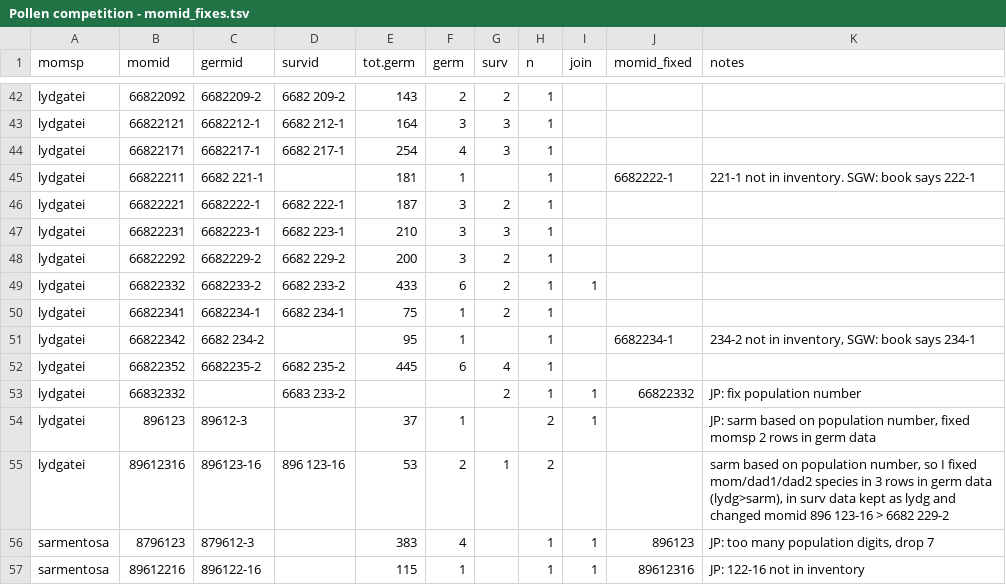
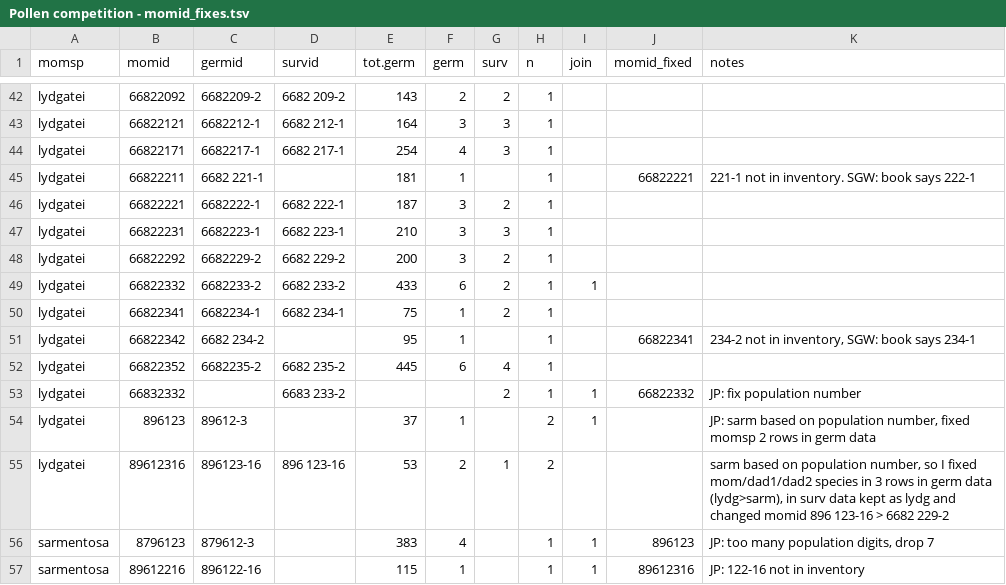
Before and after one commit to jmpowers/schiedea-rims, a TSV file: data/Pollen competition - momid_fixes.tsv, drawn as a sheet; only a part is shown, gaps mark what is left out.

Commit message:
fix momid fixes

```diff
--- a/data/Pollen competition - momid_fixes.tsv
+++ b/data/Pollen competition - momid_fixes.tsv
@@ -44,3 +44,3 @@ lydgatei	66822121	6682212-1	6682 212-1	164	3	3	1
 lydgatei	66822171	6682217-1	6682 217-1	254	4	3	1			
-lydgatei	66822211	6682 221-1		181	1		1		6682222-1	221-1 not in inventory. SGW: book says 222-1
+lydgatei	66822211	6682 221-1		181	1		1		66822221	221-1 not in inventory. SGW: book says 222-1
 lydgatei	66822221	6682222-1	6682 222-1	187	3	2	1			
@@ -50,3 +50,3 @@ lydgatei	66822332	6682233-2	6682 233-2	433	6	2	1	1
 lydgatei	66822341	6682234-1	6682 234-1	75	1	2	1			
-lydgatei	66822342	6682 234-2		95	1		1		6682234-1	234-2 not in inventory, SGW: book says 234-1
+lydgatei	66822342	6682 234-2		95	1		1		66822341	234-2 not in inventory, SGW: book says 234-1
 lydgatei	66822352	6682235-2	6682 235-2	445	6	4	1			
```
Also changed, not shown: 10 other files.
